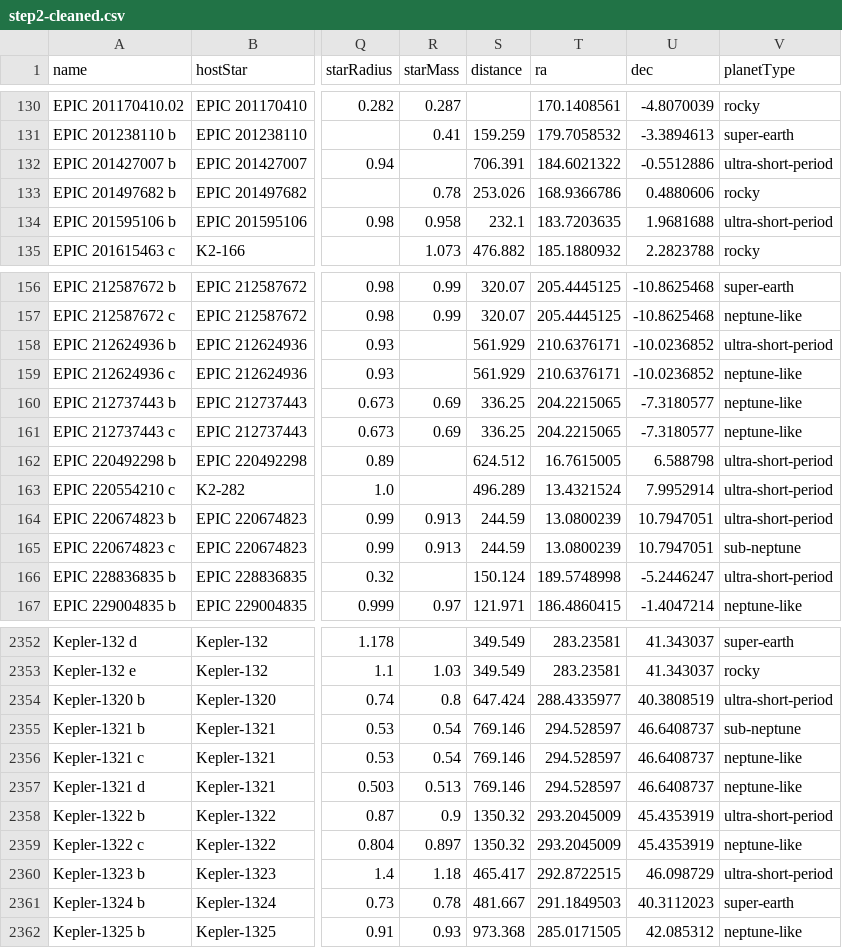
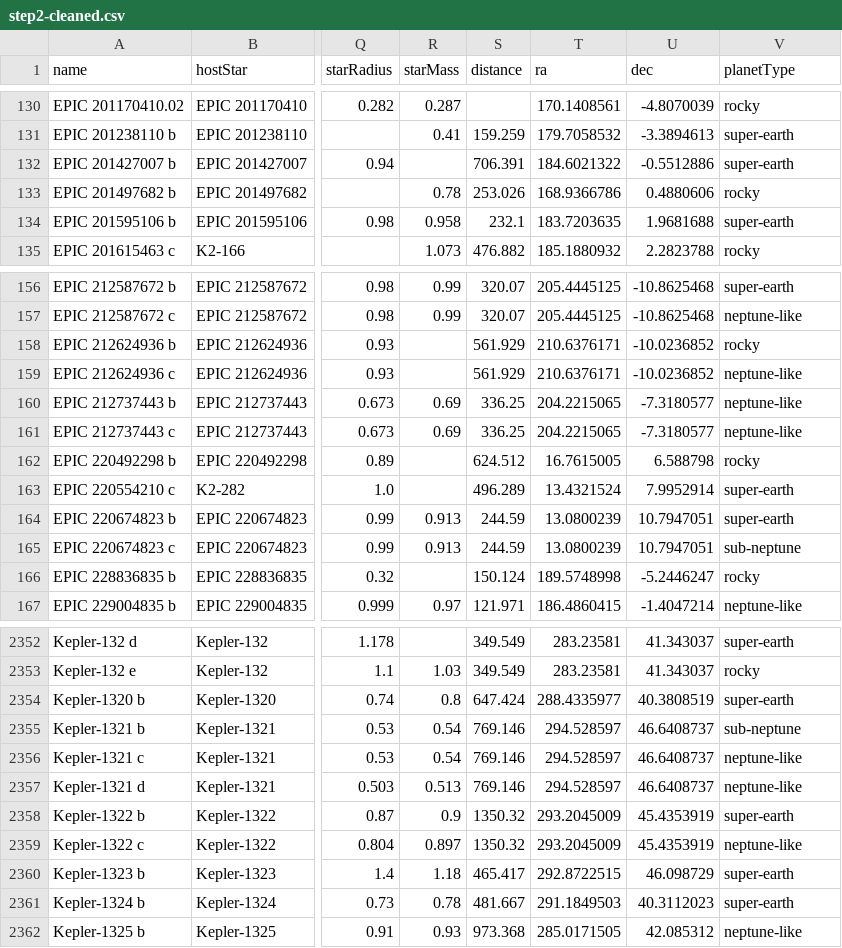
Before and after one commit to eshelman/Exoplanet-Demographics, a CSV file: data-pipeline/02-processed/step2-cleaned.csv, drawn as a sheet; only a part is shown, gaps mark what is left out; the diff covers the shown part only; the diff names each change by its address in the sheet, - before the commit and + after, or states it on an @@ line.

```diff
--- a/data-pipeline/02-processed/step2-cleaned.csv
+++ b/data-pipeline/02-processed/step2-cleaned.csv
-V132 (planetType): ultra-short-period
+V132 (planetType): super-earth
-V134 (planetType): ultra-short-period
+V134 (planetType): super-earth
-V158 (planetType): ultra-short-period
+V158 (planetType): rocky
-V162 (planetType): ultra-short-period
+V162 (planetType): rocky
-V163:V164 (planetType): ultra-short-period
+V163:V164 (planetType): super-earth
-V166 (planetType): ultra-short-period
+V166 (planetType): rocky
-V2354 (planetType): ultra-short-period
+V2354 (planetType): super-earth
-V2358 (planetType): ultra-short-period
+V2358 (planetType): super-earth
-V2360 (planetType): ultra-short-period
+V2360 (planetType): super-earth
```
Also changed, not shown: 116 edited cells elsewhere in this file, 7 other files.
